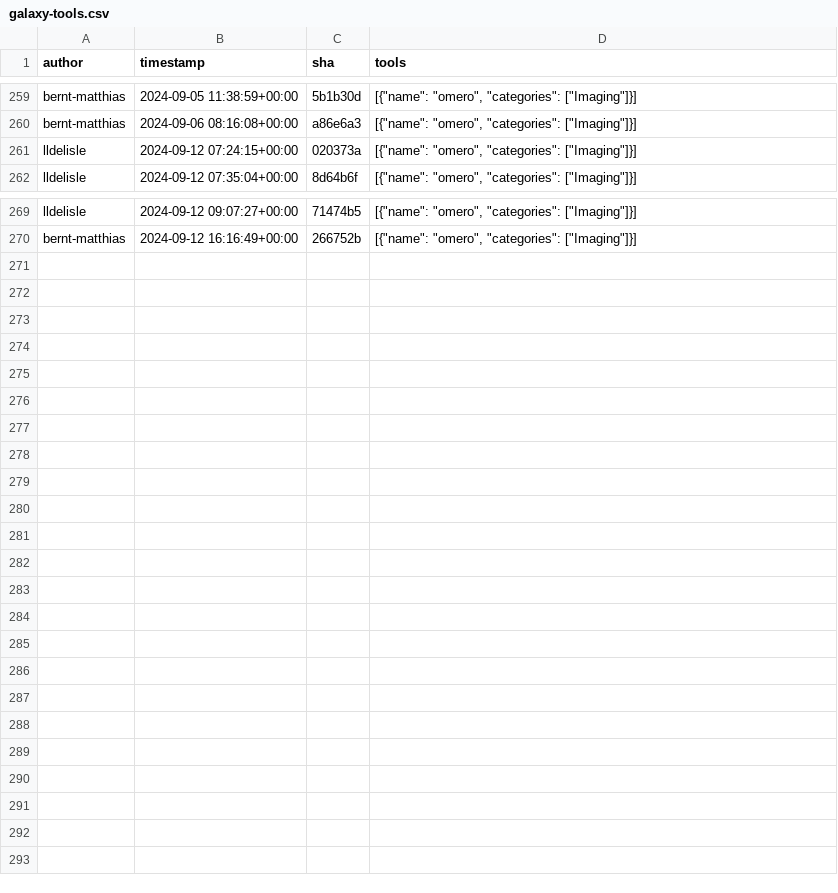
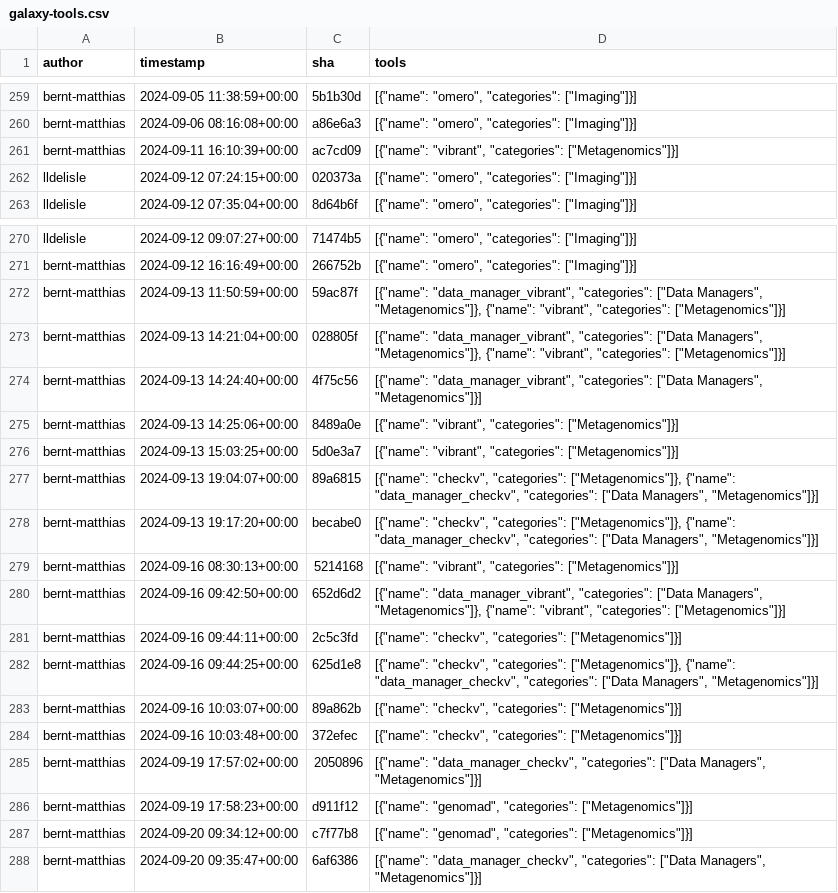
Before and after one commit to kostrykin/galaxy-community-activities, a CSV file: cache/repositories/Helmholtz-UFZ/galaxy-tools.csv, drawn as a sheet; only a part is shown, gaps mark what is left out.

```diff
--- a/cache/repositories/Helmholtz-UFZ/galaxy-tools.csv
+++ b/cache/repositories/Helmholtz-UFZ/galaxy-tools.csv
@@ -260,2 +260,3 @@
 "bernt-matthias","2024-09-06 08:16:08+00:00","a86e6a3","[{""name"": ""omero"", ""categories"": [""Imaging""]}]"
+"bernt-matthias","2024-09-11 16:10:39+00:00","ac7cd09","[{""name"": ""vibrant"", ""categories"": [""Metagenomics""]}]"
 "lldelisle","2024-09-12 07:24:15+00:00","020373a","[{""name"": ""omero"", ""categories"": [""Imaging""]}]"
@@ -270 +271,18 @@
 "bernt-matthias","2024-09-12 16:16:49+00:00","266752b","[{""name"": ""omero"", ""categories"": [""Imaging""]}]"
+"bernt-matthias","2024-09-13 11:50:59+00:00","59ac87f","[{""name"": ""data_manager_vibrant"", ""categories"": [""Data Managers"", ""Metagenomics""]}, {""name"": ""vibrant"", ""categories"": [""Metagenomics""]}]"
+"bernt-matthias","2024-09-13 14:21:04+00:00","028805f","[{""name"": ""data_manager_vibrant"", ""categories"": [""Data Managers"", ""Metagenomics""]}, {""name"": ""vibrant"", ""categories"": [""Metagenomics""]}]"
+"bernt-matthias","2024-09-13 14:24:40+00:00","4f75c56","[{""name"": ""data_manager_vibrant"", ""categories"": [""Data Managers"", ""Metagenomics""]}]"
+"bernt-matthias","2024-09-13 14:25:06+00:00","8489a0e","[{""name"": ""vibrant"", ""categories"": [""Metagenomics""]}]"
+"bernt-matthias","2024-09-13 15:03:25+00:00","5d0e3a7","[{""name"": ""vibrant"", ""categories"": [""Metagenomics""]}]"
+"bernt-matthias","2024-09-13 19:04:07+00:00","89a6815","[{""name"": ""checkv"", ""categories"": [""Metagenomics""]}, {""name"": ""data_manager_checkv"", ""categories"": [""Data Managers"", ""Metagenomics""]}]"
+"bernt-matthias","2024-09-13 19:17:20+00:00","becabe0","[{""name"": ""checkv"", ""categories"": [""Metagenomics""]}, {""name"": ""data_manager_checkv"", ""categories"": [""Data Managers"", ""Metagenomics""]}]"
+"bernt-matthias","2024-09-16 08:30:13+00:00","5214168","[{""name"": ""vibrant"", ""categories"": [""Metagenomics""]}]"
+"bernt-matthias","2024-09-16 09:42:50+00:00","652d6d2","[{""name"": ""data_manager_vibrant"", ""categories"": [""Data Managers"", ""Metagenomics""]}, {""name"": ""vibrant"", ""categories"": [""Metagenomics""]}]"
+"bernt-matthias","2024-09-16 09:44:11+00:00","2c5c3fd","[{""name"": ""checkv"", ""categories"": [""Metagenomics""]}]"
+"bernt-matthias","2024-09-16 09:44:25+00:00","625d1e8","[{""name"": ""checkv"", ""categories"": [""Metagenomics""]}, {""name"": ""data_manager_checkv"", ""categories"": [""Data Managers"", ""Metagenomics""]}]"
+"bernt-matthias","2024-09-16 10:03:07+00:00","89a862b","[{""name"": ""checkv"", ""categories"": [""Metagenomics""]}]"
+"bernt-matthias","2024-09-16 10:03:48+00:00","372efec","[{""name"": ""checkv"", ""categories"": [""Metagenomics""]}]"
+"bernt-matthias","2024-09-19 17:57:02+00:00","2050896","[{""name"": ""data_manager_checkv"", ""categories"": [""Data Managers"", ""Metagenomics""]}]"
+"bernt-matthias","2024-09-19 17:58:23+00:00","d911f12","[{""name"": ""genomad"", ""categories"": [""Metagenomics""]}]"
+"bernt-matthias","2024-09-20 09:34:12+00:00","c7f77b8","[{""name"": ""genomad"", ""categories"": [""Metagenomics""]}]"
+"bernt-matthias","2024-09-20 09:35:47+00:00","6af6386","[{""name"": ""data_manager_checkv"", ""categories"": [""Data Managers"", ""Metagenomics""]}]"
```
Also changed, not shown: cache/avatars.csv, cache/repositories/RECETOX/galaxytools.csv, 5 other files.
